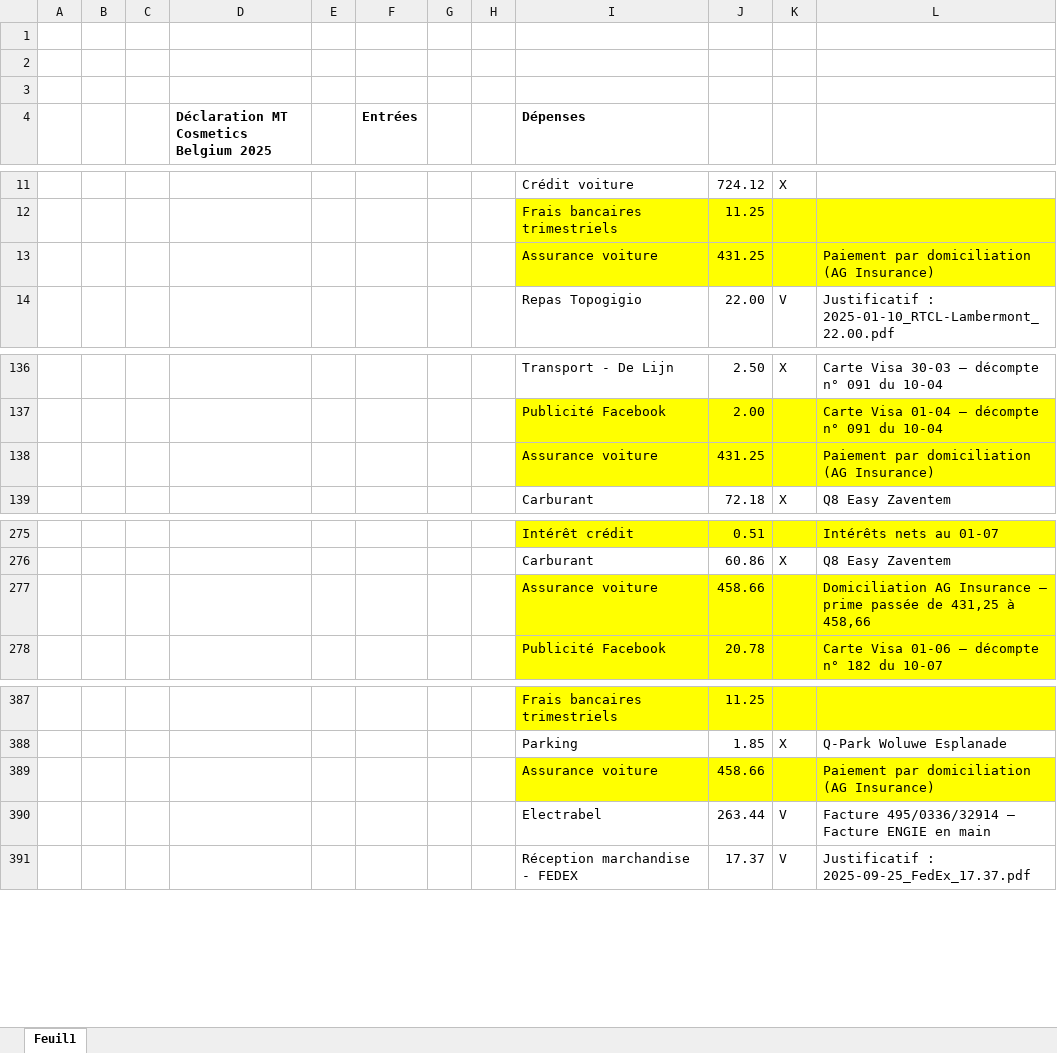
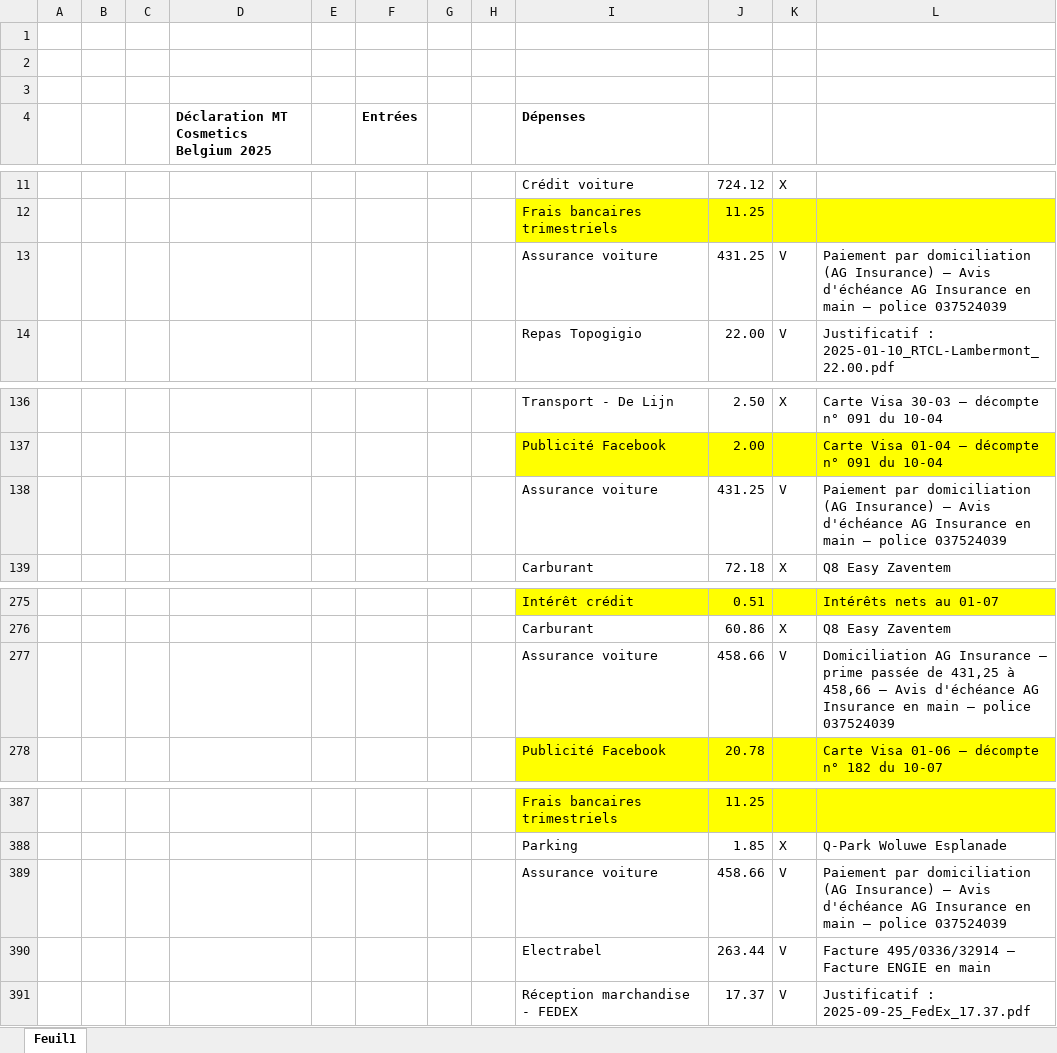
Before and after one commit to thibaultduchene-lab/claude, an Excel workbook: Bilan_2025_MTCB.xlsx, sheet Feuil1, drawn as a sheet; only a part is shown, gaps mark what is left out; values as stored, in another font and other column widths than the file's, no borders; the diff names each change by its address in the sheet, - before the commit and + after, or states it on an @@ line.

```diff
--- a/Bilan_2025_MTCB.xlsx (sheet Feuil1)
+++ b/Bilan_2025_MTCB.xlsx (sheet Feuil1)
-I13:L13 fill: #FFFF00
+I13:L13 fill: none
-K13: (empty)
+K13: V
-L13: …(AG Insurance)
+L13: …(AG Insurance) — Avis d'échéance AG Insurance en main — police 037524039
-I138:L138 fill: #FFFF00
+I138:L138 fill: none
-K138: (empty)
+K138: V
-L138: …(AG Insurance)
+L138: …(AG Insurance) — Avis d'échéance AG Insurance en main — police 037524039
-I277:L277 fill: #FFFF00
+I277:L277 fill: none
-K277: (empty)
+K277: V
-L277: …à 458,66
+L277: …à 458,66 — Avis d'échéance AG Insurance en main — police 037524039
-I389:L389 fill: #FFFF00
+I389:L389 fill: none
-K389: (empty)
+K389: V
-L389: …(AG Insurance)
+L389: …(AG Insurance) — Avis d'échéance AG Insurance en main — police 037524039
```
Also changed, not shown: 1 other file.
